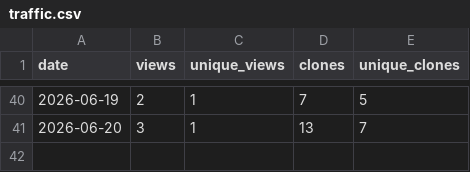
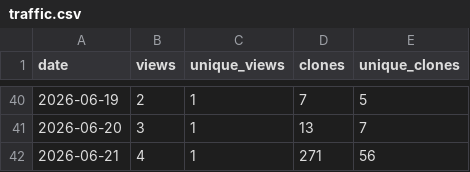
Before and after one commit to ayu5h-raj/quickcsv, a CSV file: traffic/traffic.csv, drawn as a sheet; only a part is shown, gaps mark what is left out; the diff names each change by its address in the sheet, - before the commit and + after, or states it on an @@ line.

```diff
--- a/traffic/traffic.csv
+++ b/traffic/traffic.csv
+row 42: 2026-06-21 | 4 | 1 | 271 | 56
```
Also changed, not shown: traffic/downloads.csv.
